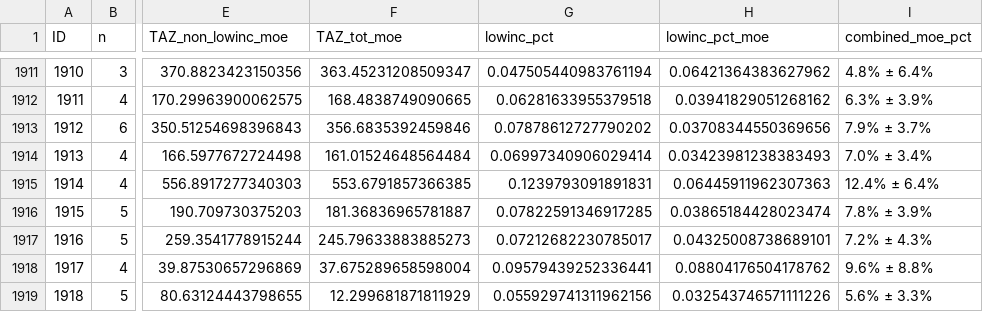
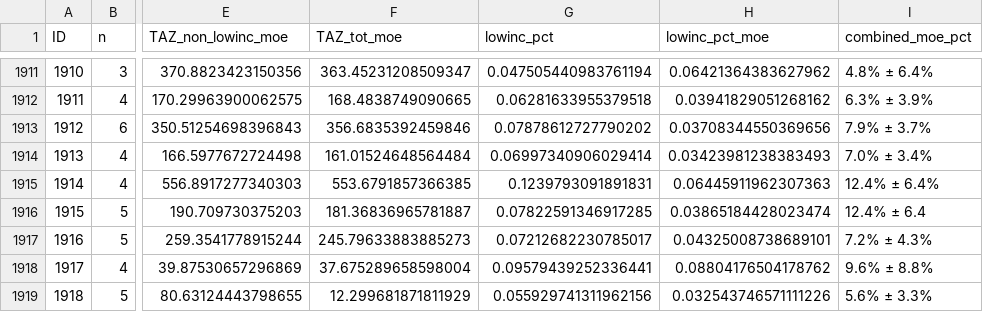
Before and after one commit to CTPSSTAFF/block_to_TAZ_vehicles, a CSV file: output/data/FINAL/TAZ_lowincome.csv, drawn as a sheet; only a part is shown, gaps mark what is left out; the diff names each change by its address in the sheet, - before the commit and + after, or states it on an @@ line.

```diff
--- a/output/data/FINAL/TAZ_lowincome.csv
+++ b/output/data/FINAL/TAZ_lowincome.csv
-I1916 (combined_moe_pct): 7.8% ± 3.9%
+I1916 (combined_moe_pct): 12.4% ± 6.4
```
Also changed, not shown: 60 other files.
